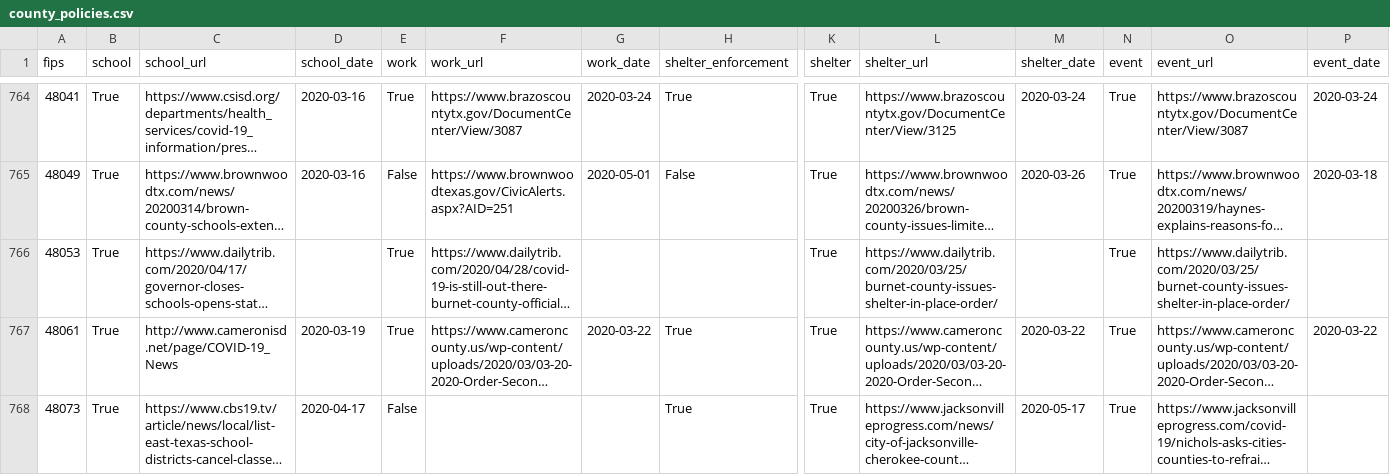
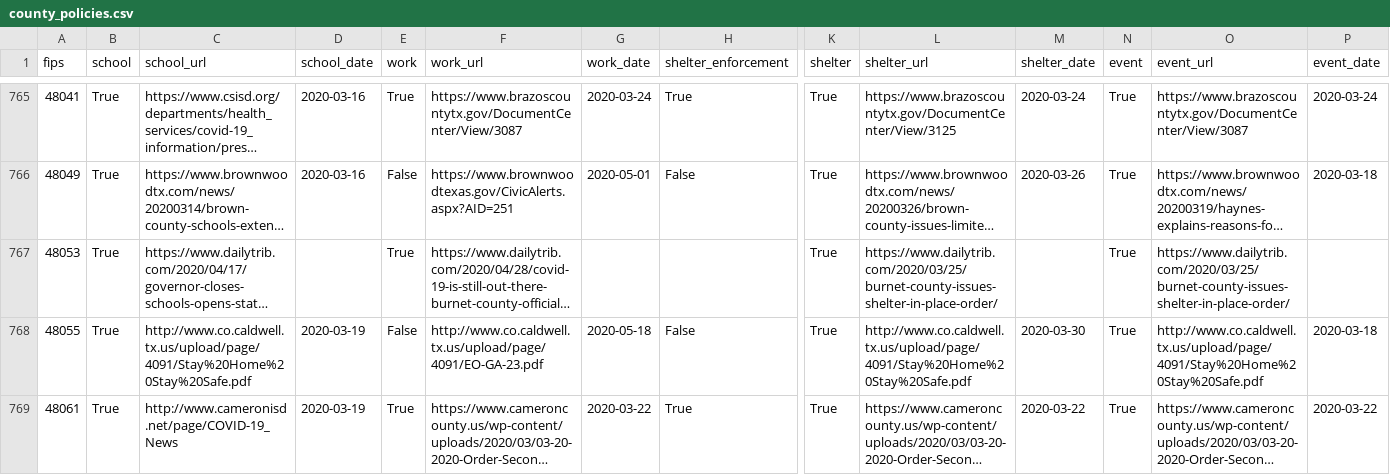
Before and after one commit to hikmahealth/covid19countymap, a CSV file: county_policies.csv, drawn as a sheet; only a part is shown, gaps mark what is left out; the shorter side is filled out with more unchanged rows; long unchanged cells end in …; rows hold the shown columns only; the diff covers the shown part only; the diff names each change by its address in the sheet, - before the commit and + after, or states it on an @@ line.

Commit message:
Data for 902 counties

```diff
--- a/county_policies.csv
+++ b/county_policies.csv
+row 768: 48055 | True | http://www.co.caldwell.tx.us/upload/page/4091/Stay%20Home%20Stay%20Safe.pdf | 2020-03-19 | False | http://www.co.caldwell.tx.us/upload/page/4091/EO-GA-23.pdf | 2020-05-18 | False | True | http://www.co.caldwell.tx.us/upload/page/4091/Stay%20Home%20Stay%20Safe.pdf | 2020-03-30 | True | http://www.co.caldwell.tx.us/upload/page/4091/Stay%20Home%20Stay%20Safe.pdf | 2020-03-18
```
Also changed, not shown: 3 added rows elsewhere in this file, 1 other file.
